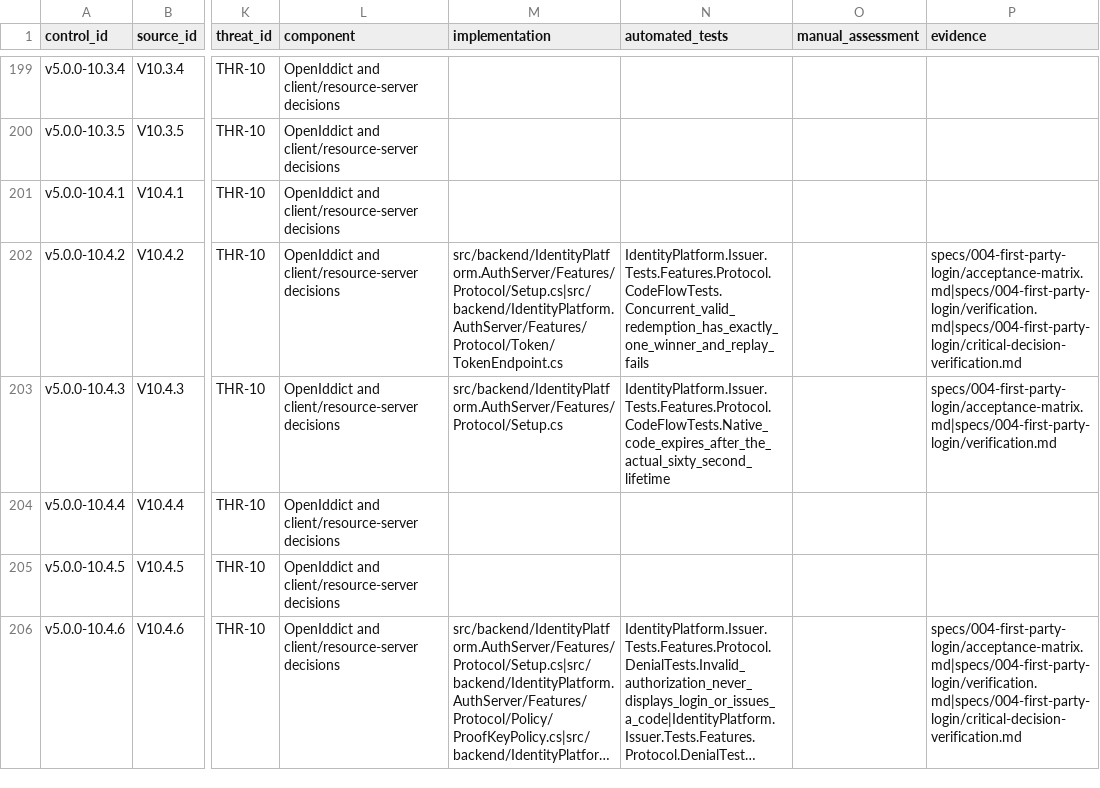
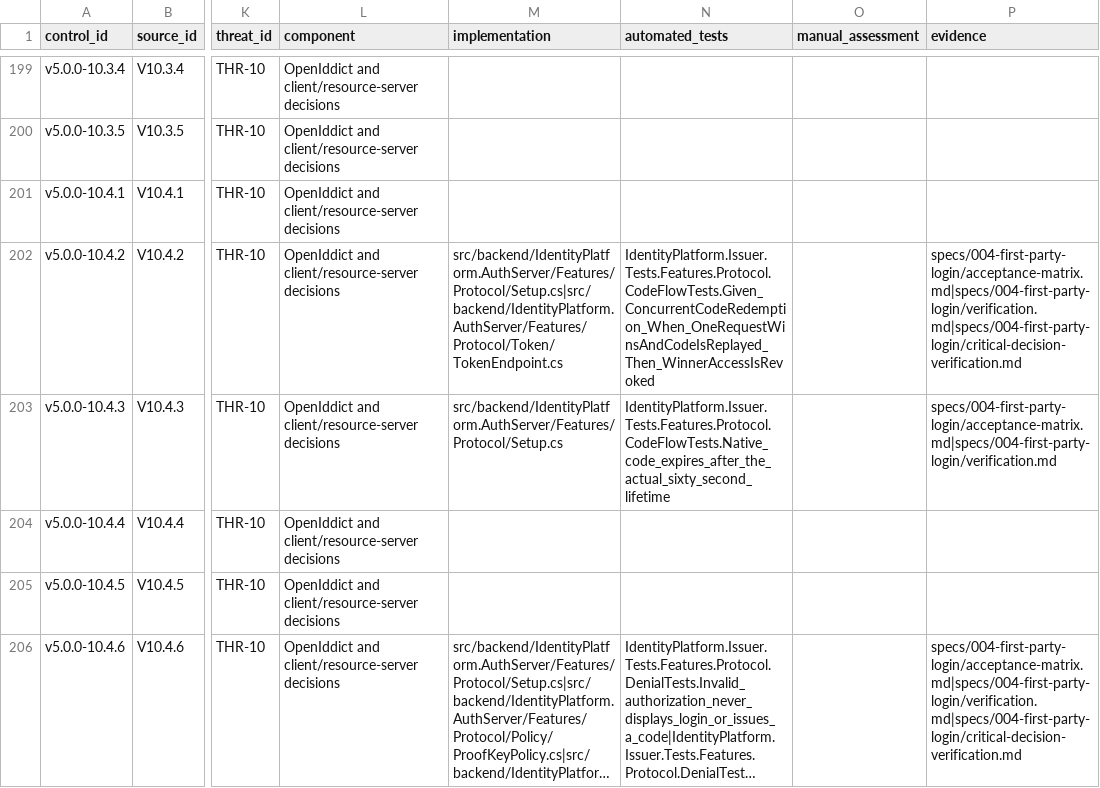
Before and after one commit to mosesparadise/OpenIdentityAdmin, a CSV file: docs/assurance/controls.csv, drawn as a sheet; only a part is shown, gaps mark what is left out; long unchanged cells end in …; the diff names each change by its address in the sheet, - before the commit and + after, or states it on an @@ line.

Commit message:
test(grants): verify target denials and retain replay evidence

```diff
--- a/docs/assurance/controls.csv
+++ b/docs/assurance/controls.csv
-N202 (automated_tests): IdentityPlatform.Issuer.Tests.Features.Protocol.CodeFlowTests.Concurrent_valid_redemption_has_exactly_one_winner_and_replay_fails
+N202 (automated_tests): IdentityPlatform.Issuer.Tests.Features.Protocol.CodeFlowTests.Given_ConcurrentCodeRedemption_When_OneRequestWinsAndCodeIsReplayed_Then_WinnerAccessIsRevoked
```
Also changed, not shown: 14 other files.
